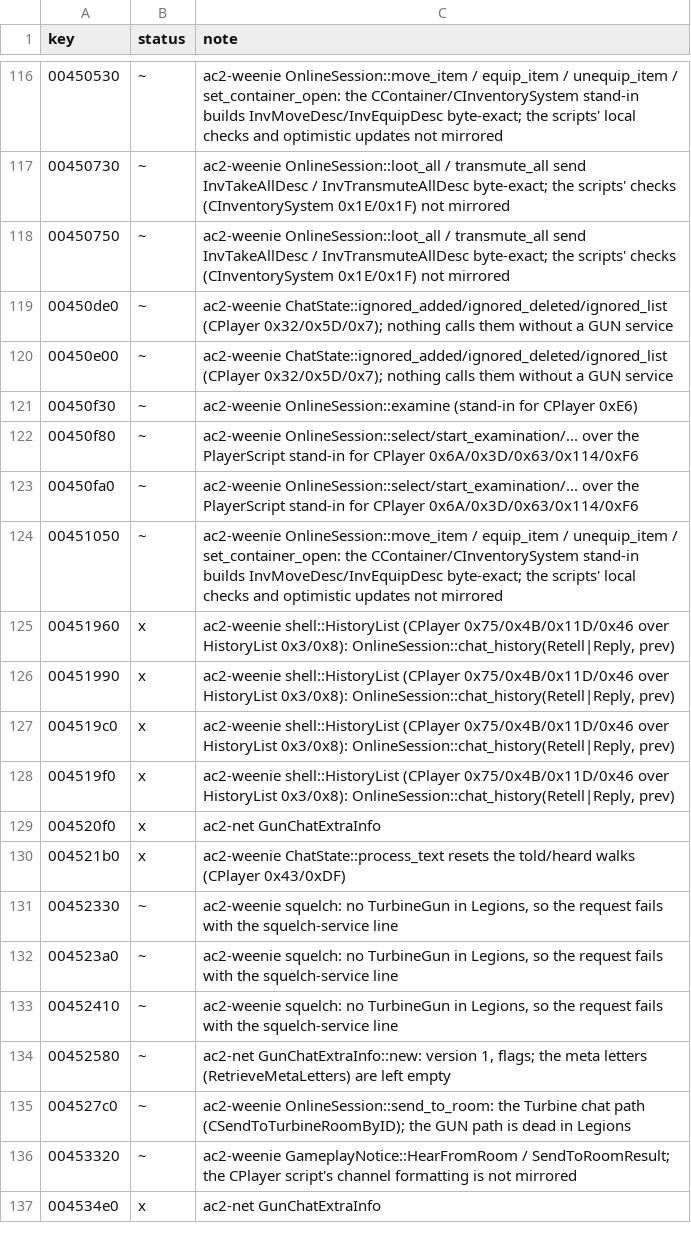
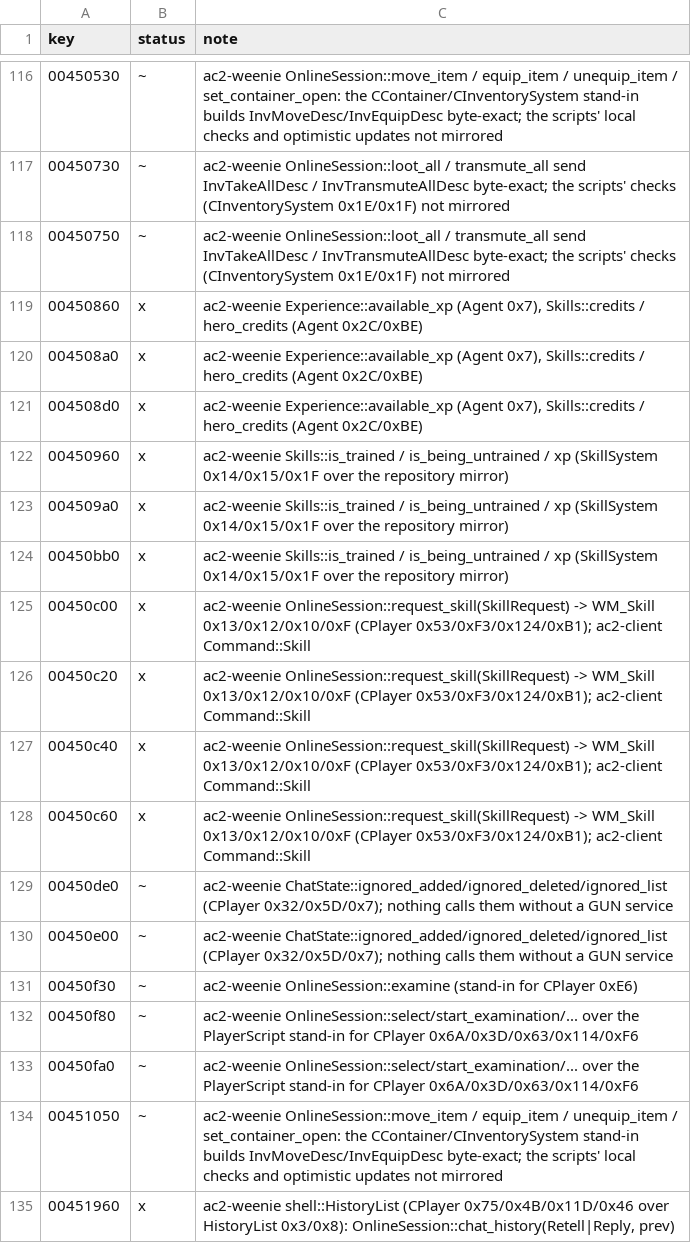
Before and after one commit to CrimsonMage/AC2_Rusted, a TSV file: docs/retail-catalog/marks.tsv, drawn as a sheet; only a part is shown, gaps mark what is left out; the shorter side is filled out with more unchanged rows.

Commit message:
ac2-weenie, ac2-client: the skill panel's requests and repository queries
gmCWInterface's skill calls forward to CPlayer IFuns; the ones that only read
the skill repository run natively over the mirror: IsSkillTrainedByEnum
(SkillSystem 0x14), IsSkillBeingUntrainedByEnum (0x15/0x18; repository slot 5
now kept as Skills::untraining), GetSkillXPByEnum (0x1F), GetSkillCredits /
GetHeroSkillCredits (Agent 0x2C/0xBE), GetAvailableExperience (Agent 0x7).
The requests (RequestTrainSkill / RequestUntrainSkill / RequestRaiseSkill /
RequestUntrainSkillCancel -> CPlayer 0x53/0xF3/0x124/0xB1 -> WM_Skill
0x13/0x12/0x10/0xF) are SkillRequest, sent by OnlineSession::request_skill
and Command::Skill, byte-exact against the double. The checks' return codes
(gmWErrorType 30000..30050) are named in skill_error; the checks themselves
need the MasterSkillList and the advancement table and stay with the script
VM.

```diff
--- a/docs/retail-catalog/marks.tsv
+++ b/docs/retail-catalog/marks.tsv
@@ -118,2 +118,12 @@ key	status	note
 00450750	~	ac2-weenie OnlineSession::loot_all / transmute_all send InvTakeAllDesc / InvTransmuteAllDesc byte-exact; the scripts' checks (CInventorySystem 0x1E/0x1F) not mirrored
+00450860	x	ac2-weenie Experience::available_xp (Agent 0x7), Skills::credits / hero_credits (Agent 0x2C/0xBE)
+004508a0	x	ac2-weenie Experience::available_xp (Agent 0x7), Skills::credits / hero_credits (Agent 0x2C/0xBE)
+004508d0	x	ac2-weenie Experience::available_xp (Agent 0x7), Skills::credits / hero_credits (Agent 0x2C/0xBE)
+00450960	x	ac2-weenie Skills::is_trained / is_being_untrained / xp (SkillSystem 0x14/0x15/0x1F over the repository mirror)
+004509a0	x	ac2-weenie Skills::is_trained / is_being_untrained / xp (SkillSystem 0x14/0x15/0x1F over the repository mirror)
+00450bb0	x	ac2-weenie Skills::is_trained / is_being_untrained / xp (SkillSystem 0x14/0x15/0x1F over the repository mirror)
+00450c00	x	ac2-weenie OnlineSession::request_skill(SkillRequest) -> WM_Skill 0x13/0x12/0x10/0xF (CPlayer 0x53/0xF3/0x124/0xB1); ac2-client Command::Skill
+00450c20	x	ac2-weenie OnlineSession::request_skill(SkillRequest) -> WM_Skill 0x13/0x12/0x10/0xF (CPlayer 0x53/0xF3/0x124/0xB1); ac2-client Command::Skill
+00450c40	x	ac2-weenie OnlineSession::request_skill(SkillRequest) -> WM_Skill 0x13/0x12/0x10/0xF (CPlayer 0x53/0xF3/0x124/0xB1); ac2-client Command::Skill
+00450c60	x	ac2-weenie OnlineSession::request_skill(SkillRequest) -> WM_Skill 0x13/0x12/0x10/0xF (CPlayer 0x53/0xF3/0x124/0xB1); ac2-client Command::Skill
 00450de0	~	ac2-weenie ChatState::ignored_added/ignored_deleted/ignored_list (CPlayer 0x32/0x5D/0x7); nothing calls them without a GUN service
```
Also changed, not shown: 7 other files.
